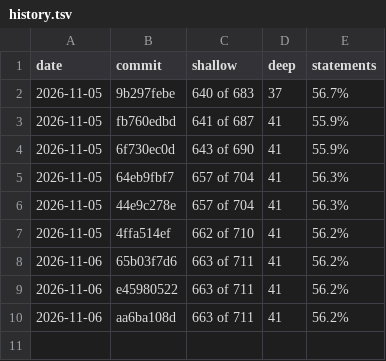
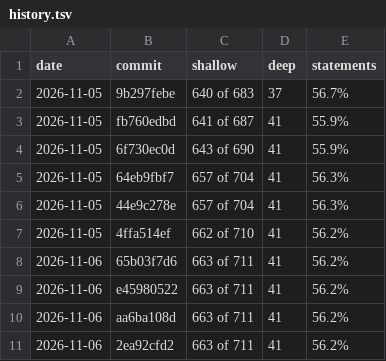
Before and after one commit to cristianoc/TScert, a TSV file: census/history.tsv, drawn as a sheet.

```diff
--- a/census/history.tsv
+++ b/census/history.tsv
@@ -10 +10,2 @@ date	commit	shallow	deep	statements
 2026-11-06	aa6ba108d	663 of 711	41	56.2%
+2026-11-06	2ea92cfd2	663 of 711	41	56.2%
```
Also changed, not shown: 2 other files.
